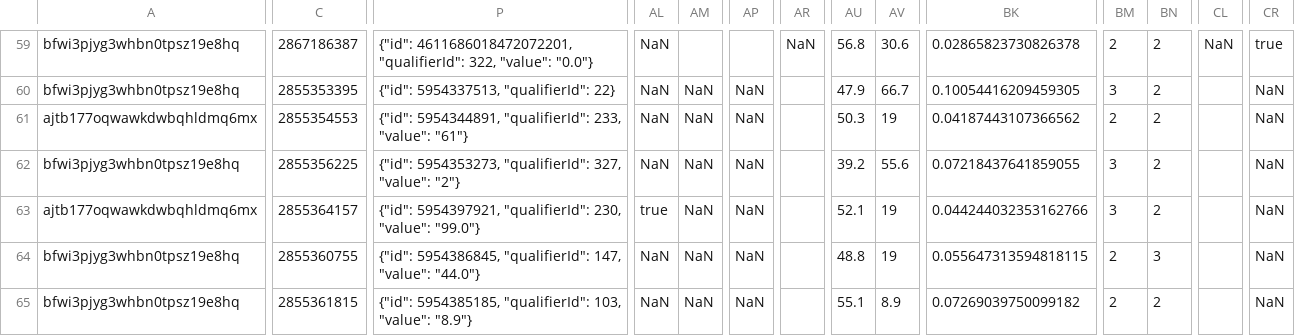
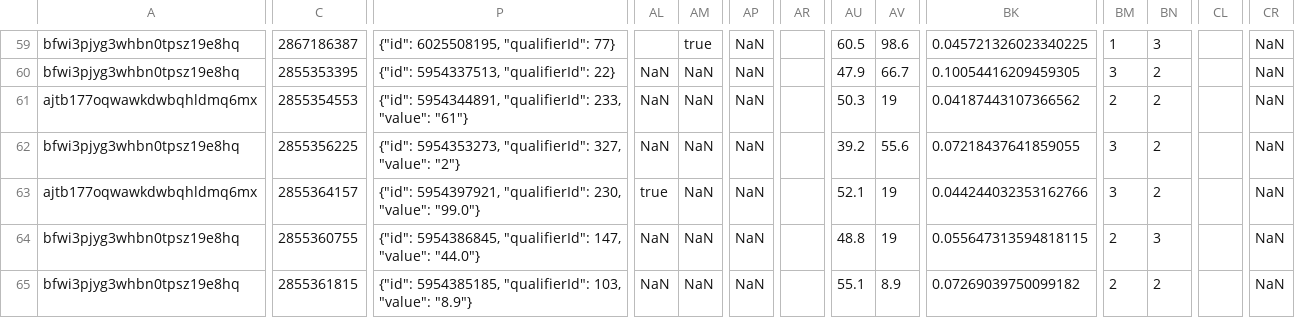
Before and after one commit to AC-Horsens/AC-Horsens-First-Team, a CSV file: DNK_1_Division_2025_2026/Aarhus_Fremad/Aarhus_Fremad_xg_data.csv, drawn as a sheet; only a part is shown, gaps mark what is left out; the diff covers the shown part only; the diff names each change by its address in the sheet, - before the commit and + after, or states it on an @@ line.

```diff
--- a/DNK_1_Division_2025_2026/Aarhus_Fremad/Aarhus_Fremad_xg_data.csv
+++ b/DNK_1_Division_2025_2026/Aarhus_Fremad/Aarhus_Fremad_xg_data.csv
-P59: {"id": 4611686018472072201, "qualifierId": 322, "value": "0.0"}
+P59: {"id": 6025508195, "qualifierId": 77}
-AL59: NaN
+AL59: (empty)
-AM59: (empty)
+AM59: true
-AP59: (empty)
+AP59: NaN
-AR59: NaN
+AR59: (empty)
-AU59: 56.8
+AU59: 60.5
-AV59: 30.6
+AV59: 98.6
-BK59: 0.02865823730826378
+BK59: 0.045721326023340225
-BM59: 2
+BM59: 1
-BN59: 2
+BN59: 3
-CL59: NaN
+CL59: (empty)
-CR59: true
+CR59: NaN
```
Also changed, not shown: 186 edited cells elsewhere in this file, DNK_1_Division_2025_2026/Hvidovre/Hvidovre_xg_data.csv, DNK_1_Division_2025_2026/possession_stats_all DNK_1_Division_2025_2026.csv, 11 other files.
